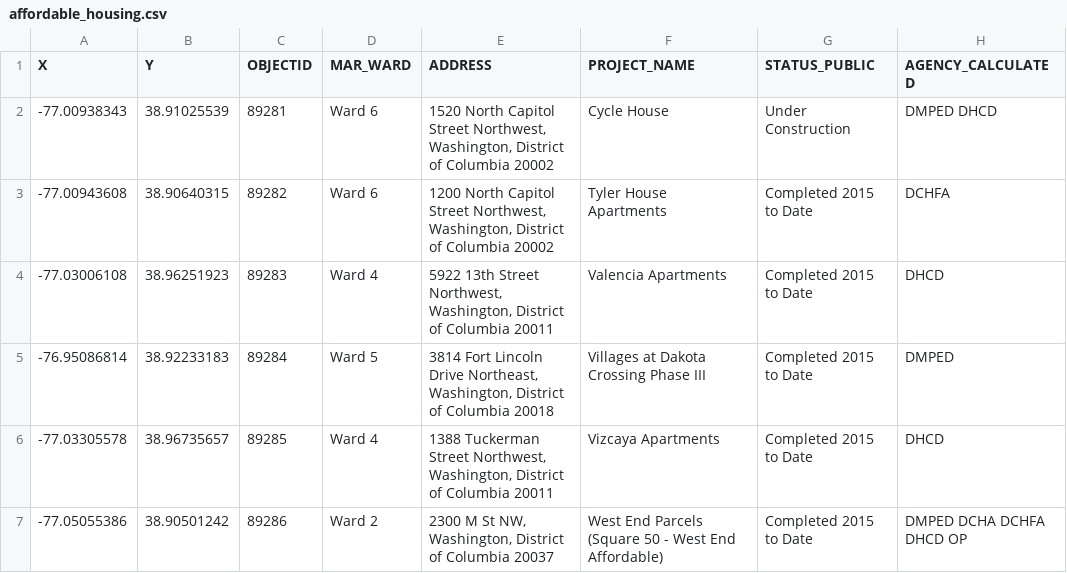
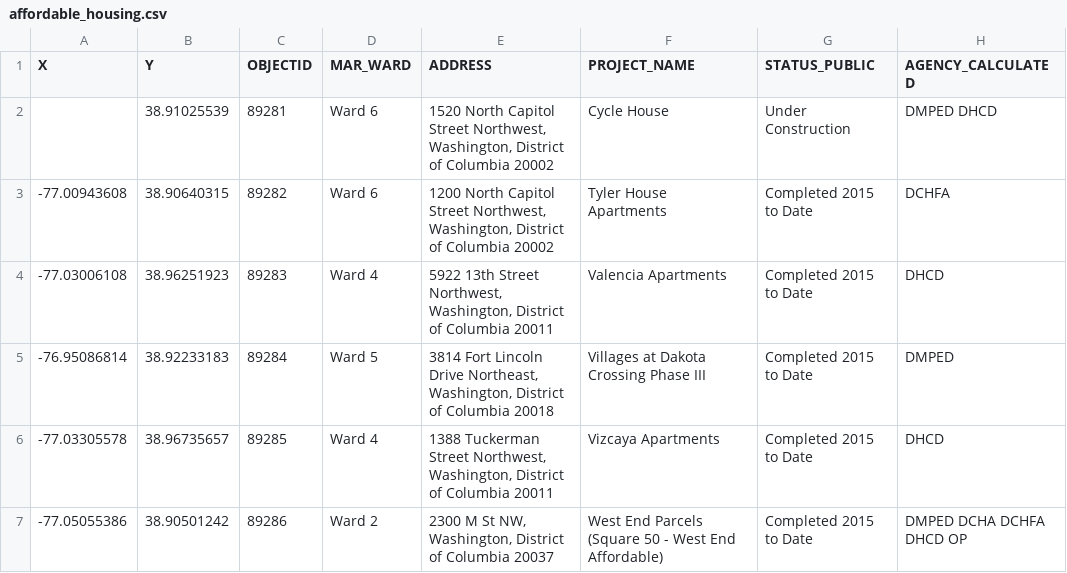
Before and after one commit to ncsg/ursp688y_sp2023, a CSV file: exercises/exercise04/harvey/affordable_housing.csv, drawn as a sheet; only a part is shown; the diff names each change by its address in the sheet, - before the commit and + after, or states it on an @@ line.

Commit message:
updating csv

```diff
--- a/exercises/exercise04/harvey/affordable_housing.csv
+++ b/exercises/exercise04/harvey/affordable_housing.csv
-A2 (X): -77.00938343
+A2 (X): (empty)
```
